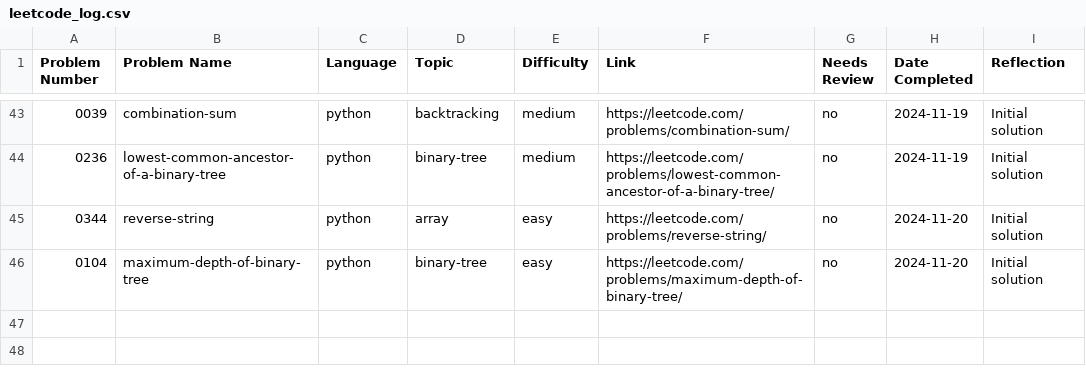
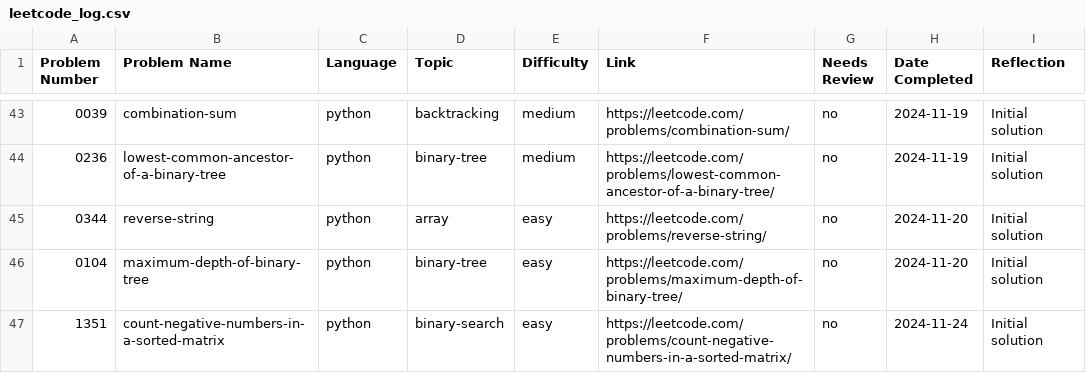
Before and after one commit to ElfarraDev/LeetcodeSolutions, a CSV file: leetcode_log.csv, drawn as a sheet; only a part is shown, gaps mark what is left out; the diff names each change by its address in the sheet, - before the commit and + after, or states it on an @@ line.

Commit message:
Add solution for LeetCode 1351: count-negative-numbers-in-a-sorted-matrix (python, binary-search, easy)

```diff
--- a/leetcode_log.csv
+++ b/leetcode_log.csv
+row 47: 1351 | count-negative-numbers-in-a-sorted-matrix | python | binary-search | easy | https://leetcode.com/problems/count-negative-numbers-in-a-sorted-matrix/ | no | 2024-11-24 | Initial solution
```
Also changed, not shown: 5 other files.
